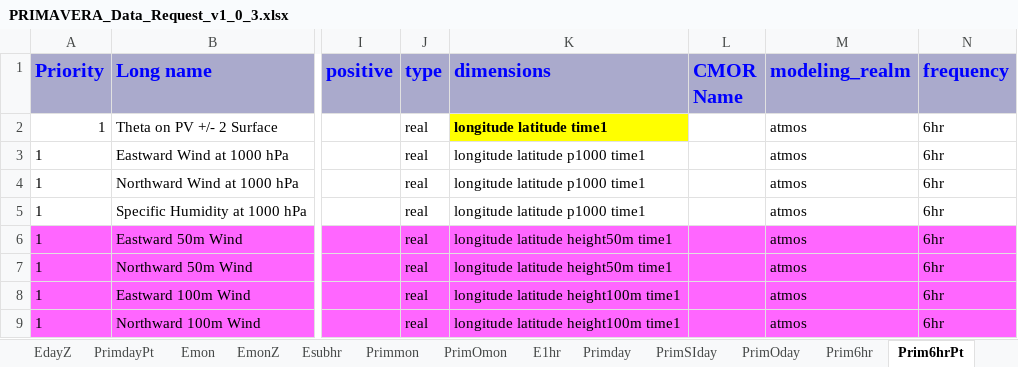
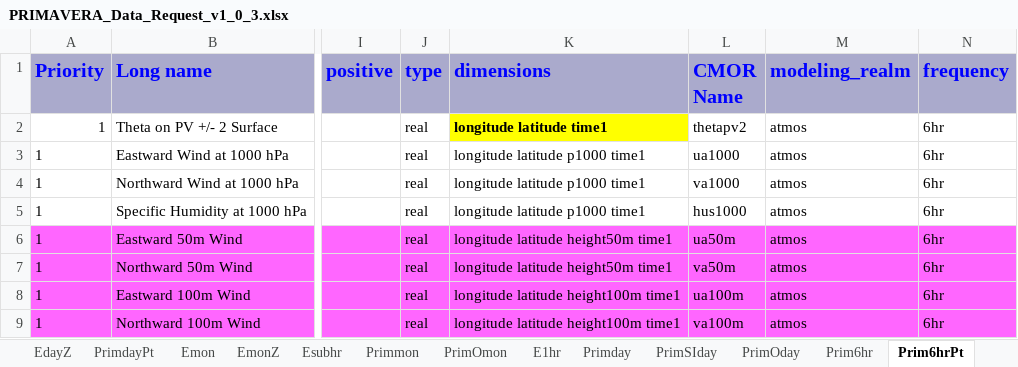
Before and after one commit to EC-Earth/ece2cmor3, an Excel workbook: resources/data_request/PRIMAVERA_Data_Request_v1_0_3.xlsx, sheet Prim6hrPt, drawn as a sheet; only a part is shown, gaps mark what is left out; values as stored, in another font and other column widths than the file's, no borders; conditional formats not drawn; the diff names each change by its address in the sheet, - before the commit and + after, or states it on an @@ line.

Commit message:
Added missing CMOR names to drq

```diff
--- a/resources/data_request/PRIMAVERA_Data_Request_v1_0_3.xlsx (sheet Prim6hrPt)
+++ b/resources/data_request/PRIMAVERA_Data_Request_v1_0_3.xlsx (sheet Prim6hrPt)
-L2 (CMOR Name): (empty)
+L2 (CMOR Name): thetapv2
-L3 (CMOR Name): (empty)
+L3 (CMOR Name): ua1000
-L4 (CMOR Name): (empty)
+L4 (CMOR Name): va1000
-L5 (CMOR Name): (empty)
+L5 (CMOR Name): hus1000
-L6 (CMOR Name): (empty)
+L6 (CMOR Name): ua50m
-L7 (CMOR Name): (empty)
+L7 (CMOR Name): va50m
-L8 (CMOR Name): (empty)
+L8 (CMOR Name): ua100m
-L9 (CMOR Name): (empty)
+L9 (CMOR Name): va100m
```
Also changed, not shown: sheet Prim3hrPt, sheet PrimOmon, sheet Primday, 4 other files.
